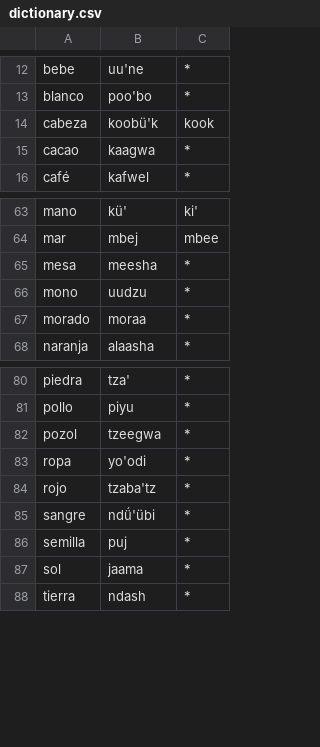
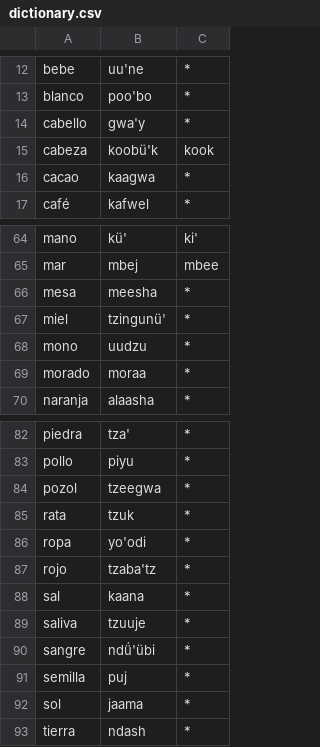
Before and after one commit to jhon-ran/ayapabot, a CSV file: db/dictionary.csv, drawn as a sheet; only a part is shown, gaps mark what is left out; the diff names each change by its address in the sheet, - before the commit and + after, or states it on an @@ line.

Commit message:
add vocab

```diff
--- a/db/dictionary.csv
+++ b/db/dictionary.csv
+row 14: cabello | gwa'y | *
+row 67: miel | tzingunü' | *
+row 85: rata | tzuk | *
+row 88: sal | kaana | *
+row 89: saliva | tzuuje | *
```
